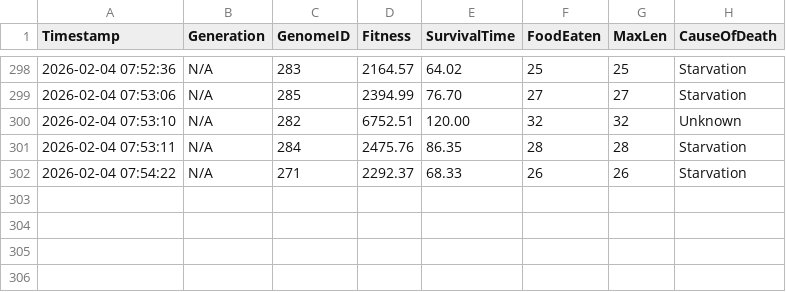
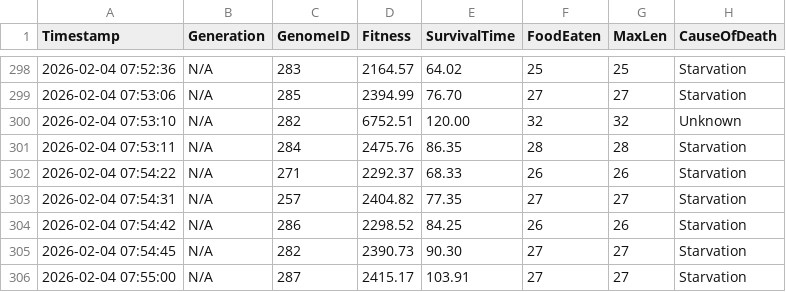
Before and after one commit to dzaczek/slbot, a CSV file: training_stats.csv, drawn as a sheet; only a part is shown, gaps mark what is left out; the diff names each change by its address in the sheet, - before the commit and + after, or states it on an @@ line.

Commit message:
STATS: 2026-02-04 07:55

```diff
--- a/training_stats.csv
+++ b/training_stats.csv
+row 303: 2026-02-04 07:54:31 | N/A | 257 | 2404.82 | 77.35 | 27 | 27 | Starvation
+row 304: 2026-02-04 07:54:42 | N/A | 286 | 2298.52 | 84.25 | 26 | 26 | Starvation
+row 305: 2026-02-04 07:54:45 | N/A | 282 | 2390.73 | 90.30 | 27 | 27 | Starvation
+row 306: 2026-02-04 07:55:00 | N/A | 287 | 2415.17 | 103.91 | 27 | 27 | Starvation
```
Also changed, not shown: 2 other files.
